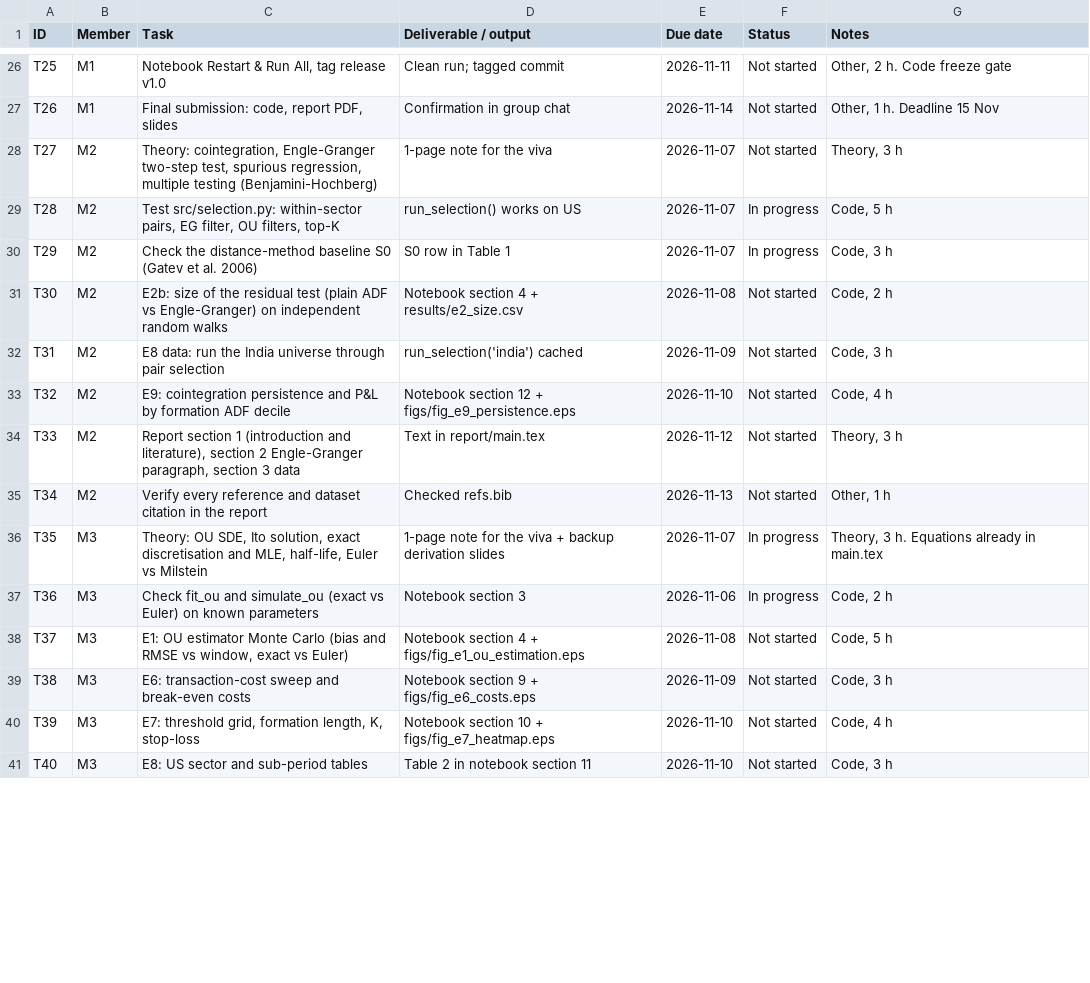
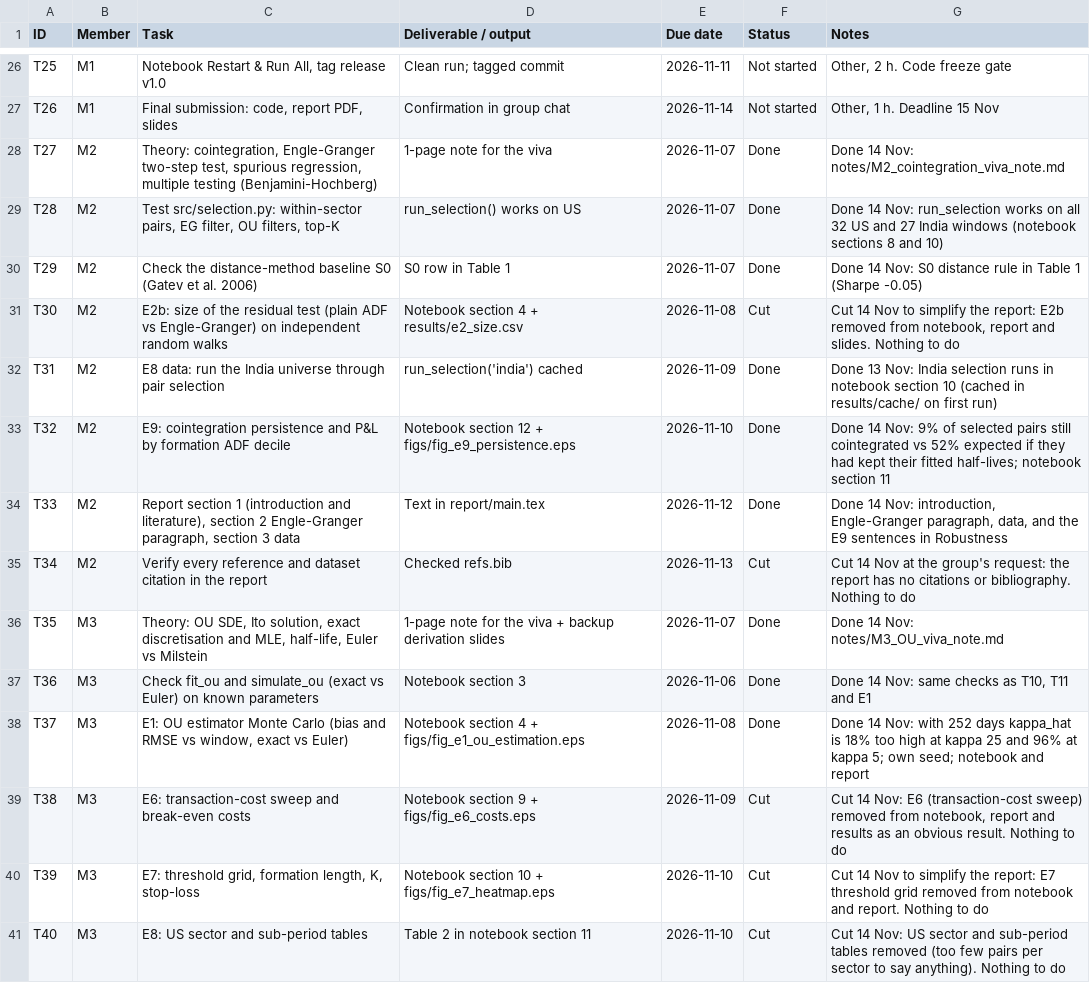
Before and after one commit to VvS-2403/Pairs-Trading, a CSV file: Project_Tracker.csv, drawn as a sheet; only a part is shown, gaps mark what is left out; the diff covers the shown part only.

```diff
--- a/Project_Tracker.csv
+++ b/Project_Tracker.csv
@@ -27,15 +27,15 @@ T25,M1,"Notebook Restart & Run All, tag release v1.0",Clean run; tagged commit,2
 T26,M1,"Final submission: code, report PDF, slides",Confirmation in group chat,2026-11-14,Not started,"Other, 1 h. Deadline 15 Nov"
-T27,M2,"Theory: cointegration, Engle-Granger two-step test, spurious regression, multiple testing (Benjamini-Hochberg)",1-page note for the viva,2026-11-07,Not started,"Theory, 3 h"
-T28,M2,"Test src/selection.py: within-sector pairs, EG filter, OU filters, top-K",run_selection() works on US,2026-11-07,In progress,"Code, 5 h"
-T29,M2,Check the distance-method baseline S0 (Gatev et al. 2006),S0 row in Table 1,2026-11-07,In progress,"Code, 3 h"
-T30,M2,E2b: size of the residual test (plain ADF vs Engle-Granger) on independent random walks,Notebook section 4 + results/e2_size.csv,2026-11-08,Not started,"Code, 2 h"
-T31,M2,E8 data: run the India universe through pair selection,run_selection('india') cached,2026-11-09,Not started,"Code, 3 h"
-T32,M2,E9: cointegration persistence and P&L by formation ADF decile,Notebook section 12 + figs/fig_e9_persistence.eps,2026-11-10,Not started,"Code, 4 h"
-T33,M2,"Report section 1 (introduction and literature), section 2 Engle-Granger paragraph, section 3 data",Text in report/main.tex,2026-11-12,Not started,"Theory, 3 h"
-T34,M2,Verify every reference and dataset citation in the report,Checked refs.bib,2026-11-13,Not started,"Other, 1 h"
-T35,M3,"Theory: OU SDE, Ito solution, exact discretisation and MLE, half-life, Euler vs Milstein",1-page note for the viva + backup derivation slides,2026-11-07,In progress,"Theory, 3 h. Equations already in main.tex"
-T36,M3,Check fit_ou and simulate_ou (exact vs Euler) on known parameters,Notebook section 3,2026-11-06,In progress,"Code, 2 h"
-T37,M3,"E1: OU estimator Monte Carlo (bias and RMSE vs window, exact vs Euler)",Notebook section 4 + figs/fig_e1_ou_estimation.eps,2026-11-08,Not started,"Code, 5 h"
-T38,M3,E6: transaction-cost sweep and break-even costs,Notebook section 9 + figs/fig_e6_costs.eps,2026-11-09,Not started,"Code, 3 h"
-T39,M3,"E7: threshold grid, formation length, K, stop-loss",Notebook section 10 + figs/fig_e7_heatmap.eps,2026-11-10,Not started,"Code, 4 h"
-T40,M3,E8: US sector and sub-period tables,Table 2 in notebook section 11,2026-11-10,Not started,"Code, 3 h"
+T27,M2,"Theory: cointegration, Engle-Granger two-step test, spurious regression, multiple testing (Benjamini-Hochberg)",1-page note for the viva,2026-11-07,Done,Done 14 Nov: notes/M2_cointegration_viva_note.md
+T28,M2,"Test src/selection.py: within-sector pairs, EG filter, OU filters, top-K",run_selection() works on US,2026-11-07,Done,Done 14 Nov: run_selection works on all 32 US and 27 India windows (notebook sections 8 and 10)
+T29,M2,Check the distance-method baseline S0 (Gatev et al. 2006),S0 row in Table 1,2026-11-07,Done,Done 14 Nov: S0 distance rule in Table 1 (Sharpe -0.05)
+T30,M2,E2b: size of the residual test (plain ADF vs Engle-Granger) on independent random walks,Notebook section 4 + results/e2_size.csv,2026-11-08,Cut,"Cut 14 Nov to simplify the report: E2b removed from notebook, report and slides. Nothing to do"
+T31,M2,E8 data: run the India universe through pair selection,run_selection('india') cached,2026-11-09,Done,Done 13 Nov: India selection runs in notebook section 10 (cached in results/cache/ on first run)
+T32,M2,E9: cointegration persistence and P&L by formation ADF decile,Notebook section 12 + figs/fig_e9_persistence.eps,2026-11-10,Done,Done 14 Nov: 9% of selected pairs still cointegrated vs 52% expected if they had kept their fitted half-lives; notebook section 11
+T33,M2,"Report section 1 (introduction and literature), section 2 Engle-Granger paragraph, section 3 data",Text in report/main.tex,2026-11-12,Done,"Done 14 Nov: introduction, Engle-Granger paragraph, data, and the E9 sentences in Robustness"
+T34,M2,Verify every reference and dataset citation in the report,Checked refs.bib,2026-11-13,Cut,Cut 14 Nov at the group's request: the report has no citations or bibliography. Nothing to do
+T35,M3,"Theory: OU SDE, Ito solution, exact discretisation and MLE, half-life, Euler vs Milstein",1-page note for the viva + backup derivation slides,2026-11-07,Done,Done 14 Nov: notes/M3_OU_viva_note.md
+T36,M3,Check fit_ou and simulate_ou (exact vs Euler) on known parameters,Notebook section 3,2026-11-06,Done,"Done 14 Nov: same checks as T10, T11 and E1"
+T37,M3,"E1: OU estimator Monte Carlo (bias and RMSE vs window, exact vs Euler)",Notebook section 4 + figs/fig_e1_ou_estimation.eps,2026-11-08,Done,Done 14 Nov: with 252 days kappa_hat is 18% too high at kappa 25 and 96% at kappa 5; own seed; notebook and report
+T38,M3,E6: transaction-cost sweep and break-even costs,Notebook section 9 + figs/fig_e6_costs.eps,2026-11-09,Cut,"Cut 14 Nov: E6 (transaction-cost sweep) removed from notebook, report and results as an obvious result. Nothing to do"
+T39,M3,"E7: threshold grid, formation length, K, stop-loss",Notebook section 10 + figs/fig_e7_heatmap.eps,2026-11-10,Cut,Cut 14 Nov to simplify the report: E7 threshold grid removed from notebook and report. Nothing to do
+T40,M3,E8: US sector and sub-period tables,Table 2 in notebook section 11,2026-11-10,Cut,Cut 14 Nov: US sector and sub-period tables removed (too few pairs per sector to say anything). Nothing to do
```
Also changed, not shown: 27 edited cells elsewhere in this file, results/e8_india_detail.csv, 22 other files.
